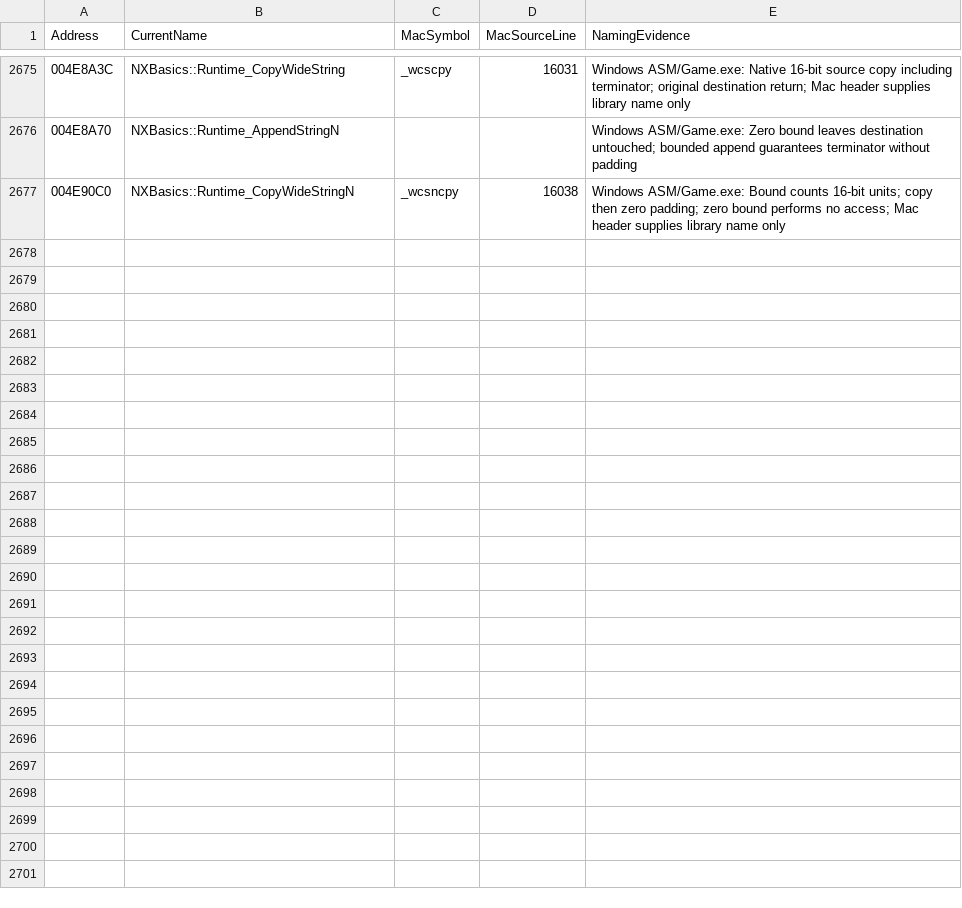
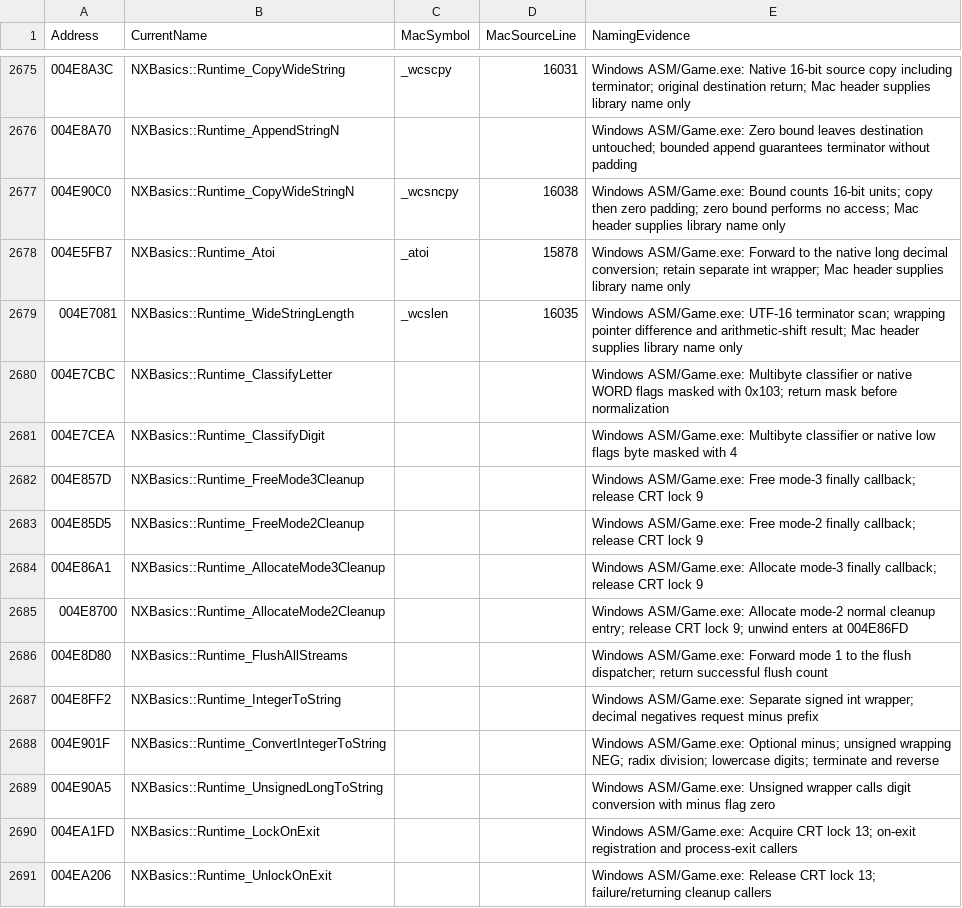
Before and after one commit to HaoJun0823/OpenVikings_cpp, a CSV file: docs/FUNCTION_NAME_MAP.csv, drawn as a sheet; only a part is shown, gaps mark what is left out; the diff names each change by its address in the sheet, - before the commit and + after, or states it on an @@ line.

Commit message:
Recover CRT classification, numeric and cleanup helper boundaries

```diff
--- a/docs/FUNCTION_NAME_MAP.csv
+++ b/docs/FUNCTION_NAME_MAP.csv
+row 2678: 004E5FB7 | NXBasics::Runtime_Atoi | _atoi | 15878 | Windows ASM/Game.exe: Forward to the native long decimal conversion; retain separate int wrapper; Mac header supplies library name only
+row 2679: 004E7081 | NXBasics::Runtime_WideStringLength | _wcslen | 16035 | Windows ASM/Game.exe: UTF-16 terminator scan; wrapping pointer difference and arithmetic-shift result; Mac header supplies library name only
+row 2680: 004E7CBC | NXBasics::Runtime_ClassifyLetter |  |  | Windows ASM/Game.exe: Multibyte classifier or native WORD flags masked with 0x103; return mask before normalization
+row 2681: 004E7CEA | NXBasics::Runtime_ClassifyDigit |  |  | Windows ASM/Game.exe: Multibyte classifier or native low flags byte masked with 4
+row 2682: 004E857D | NXBasics::Runtime_FreeMode3Cleanup |  |  | Windows ASM/Game.exe: Free mode-3 finally callback; release CRT lock 9
+row 2683: 004E85D5 | NXBasics::Runtime_FreeMode2Cleanup |  |  | Windows ASM/Game.exe: Free mode-2 finally callback; release CRT lock 9
+row 2684: 004E86A1 | NXBasics::Runtime_AllocateMode3Cleanup |  |  | Windows ASM/Game.exe: Allocate mode-3 finally callback; release CRT lock 9
+row 2685: 004E8700 | NXBasics::Runtime_AllocateMode2Cleanup |  |  | Windows ASM/Game.exe: Allocate mode-2 normal cleanup entry; release CRT lock 9; unwind enters at 004E86FD
+row 2686: 004E8D80 | NXBasics::Runtime_FlushAllStreams |  |  | Windows ASM/Game.exe: Forward mode 1 to the flush dispatcher; return successful flush count
+row 2687: 004E8FF2 | NXBasics::Runtime_IntegerToString |  |  | Windows ASM/Game.exe: Separate signed int wrapper; decimal negatives request minus prefix
+row 2688: 004E901F | NXBasics::Runtime_ConvertIntegerToString |  |  | Windows ASM/Game.exe: Optional minus; unsigned wrapping NEG; radix division; lowercase digits; terminate and reverse
+row 2689: 004E90A5 | NXBasics::Runtime_UnsignedLongToString |  |  | Windows ASM/Game.exe: Unsigned wrapper calls digit conversion with minus flag zero
+row 2690: 004EA1FD | NXBasics::Runtime_LockOnExit |  |  | Windows ASM/Game.exe: Acquire CRT lock 13; on-exit registration and process-exit callers
+row 2691: 004EA206 | NXBasics::Runtime_UnlockOnExit |  |  | Windows ASM/Game.exe: Release CRT lock 13; failure/returning cleanup callers
```
Also changed, not shown: 9 other files.
